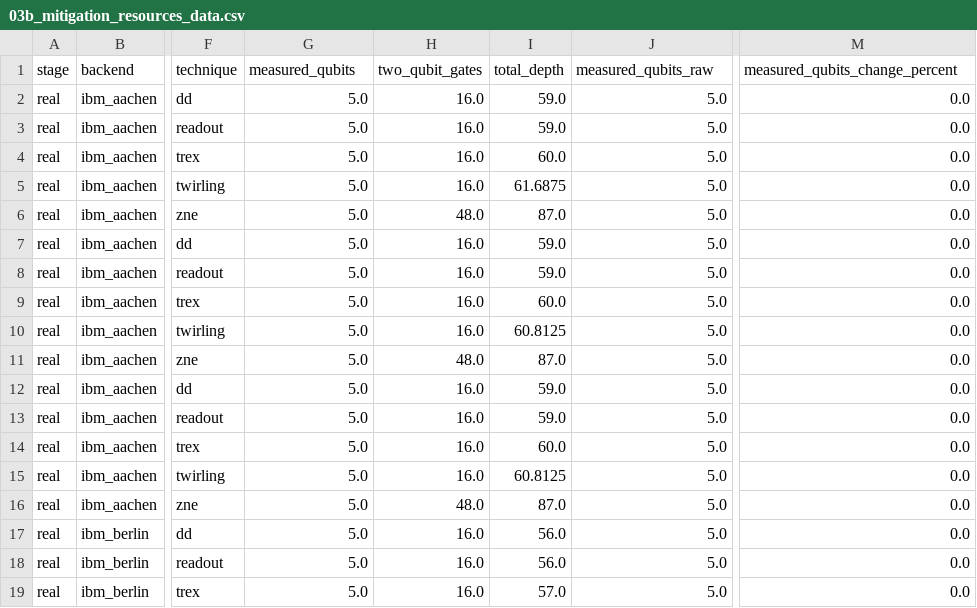
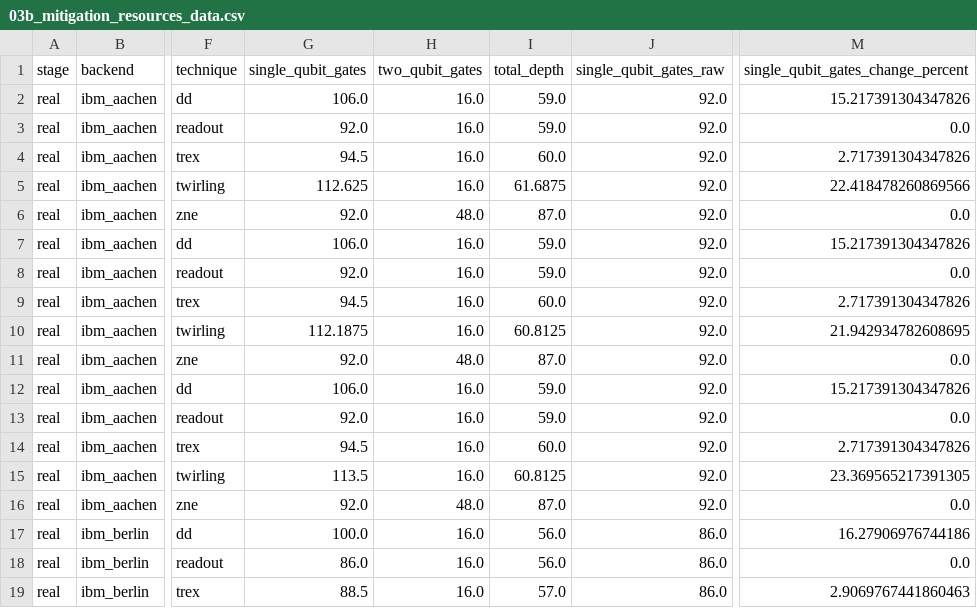
Before and after one commit to picalexs/Qiskit-Fall-Fest-26, a CSV file: figures/backend_comparison/20261107_234749_341927/csv/03b_mitigation_resources_data.csv, drawn as a sheet; only a part is shown, gaps mark what is left out; the diff covers the shown part only; the diff names each change by its address in the sheet, - before the commit and + after, or states it on an @@ line.

Commit message:
final diagram for depth

```diff
--- a/figures/backend_comparison/20261107_234749_341927/csv/03b_mitigation_resources_data.csv
+++ b/figures/backend_comparison/20261107_234749_341927/csv/03b_mitigation_resources_data.csv
-G1: measured_qubits
+G1: single_qubit_gates
-J1: measured_qubits_raw
+J1: single_qubit_gates_raw
-M1: measured_qubits_change_percent
+M1: single_qubit_gates_change_percent
-G2 (single_qubit_gates): 5.0
+G2 (single_qubit_gates): 106.0
-J2:J16 (single_qubit_gates_raw): 5.0
+J2:J16 (single_qubit_gates_raw): 92.0
-M2: 0.0
+M2: 15.217391304347826
-G3 (single_qubit_gates): 5.0
+G3 (single_qubit_gates): 92.0
-G4 (single_qubit_gates): 5.0
+G4 (single_qubit_gates): 94.5
-M4: 0.0
+M4: 2.717391304347826
-G5 (single_qubit_gates): 5.0
+G5 (single_qubit_gates): 112.625
-M5: 0.0
+M5: 22.418478260869566
-G6 (single_qubit_gates): 5.0
+G6 (single_qubit_gates): 92.0
-G7 (single_qubit_gates): 5.0
+G7 (single_qubit_gates): 106.0
-M7: 0.0
+M7: 15.217391304347826
-G8 (single_qubit_gates): 5.0
+G8 (single_qubit_gates): 92.0
-G9 (single_qubit_gates): 5.0
+G9 (single_qubit_gates): 94.5
-M9: 0.0
+M9: 2.717391304347826
-G10 (single_qubit_gates): 5.0
+G10 (single_qubit_gates): 112.1875
-M10: 0.0
+M10: 21.942934782608695
-G11 (single_qubit_gates): 5.0
+G11 (single_qubit_gates): 92.0
-G12 (single_qubit_gates): 5.0
+G12 (single_qubit_gates): 106.0
-M12: 0.0
+M12: 15.217391304347826
-G13 (single_qubit_gates): 5.0
+G13 (single_qubit_gates): 92.0
-G14 (single_qubit_gates): 5.0
+G14 (single_qubit_gates): 94.5
-M14: 0.0
+M14: 2.717391304347826
-G15 (single_qubit_gates): 5.0
+G15 (single_qubit_gates): 113.5
-M15: 0.0
+M15: 23.369565217391305
-G16 (single_qubit_gates): 5.0
+G16 (single_qubit_gates): 92.0
-G17 (single_qubit_gates): 5.0
+G17 (single_qubit_gates): 100.0
-J17:J19 (single_qubit_gates_raw): 5.0
+J17:J19 (single_qubit_gates_raw): 86.0
-M17: 0.0
+M17: 16.27906976744186
-G18 (single_qubit_gates): 5.0
+G18 (single_qubit_gates): 86.0
-G19 (single_qubit_gates): 5.0
+G19 (single_qubit_gates): 88.5
-M19: 0.0
+M19: 2.9069767441860463
```
Also changed, not shown: 31 edited cells elsewhere in this file, 4 other files.
